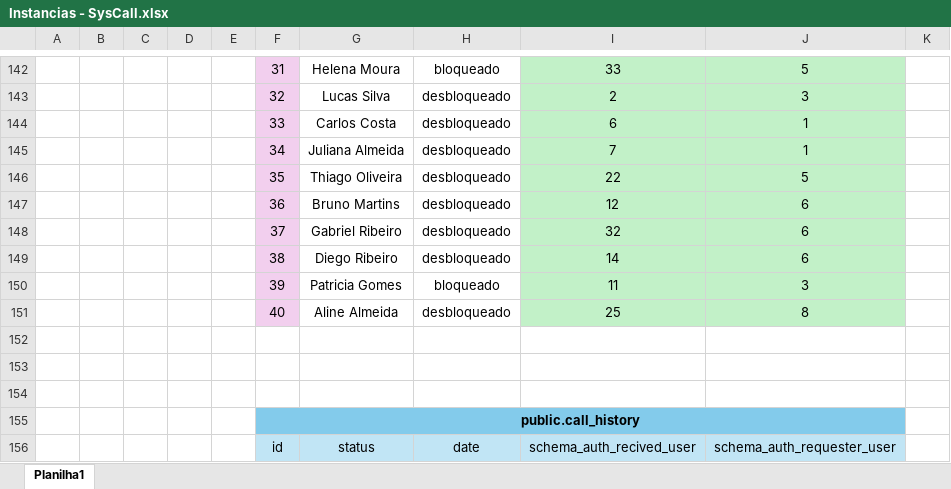
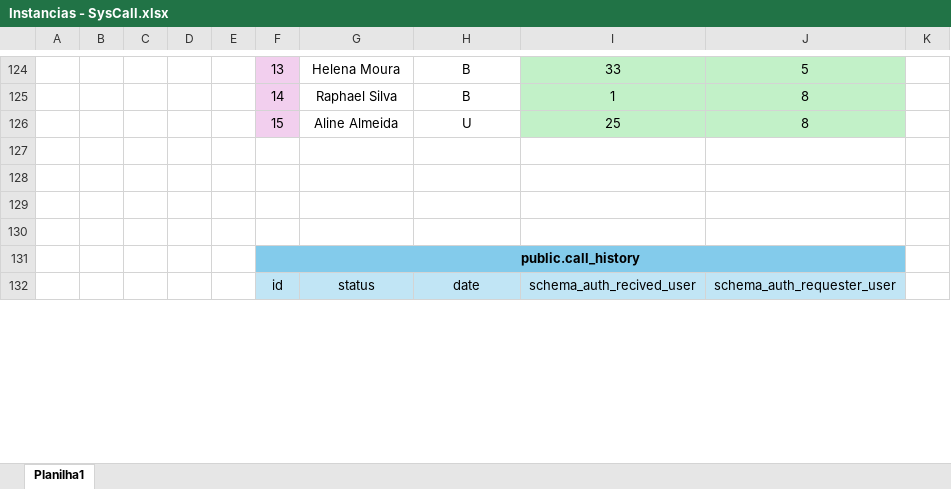
Before and after one commit to RaphaelFillipi/SysCall-BackEnd, an Excel workbook: SysCall-BackEnd/Tabela de Instâncias/Instancias - SysCall.xlsx, sheet Planilha1, drawn as a sheet; only a part is shown, gaps mark what is left out; values as stored, in another font and other column widths than the file's, no borders; removed rows and columns are numbered as before the commit, all else as after; the diff covers the shown part only; the diff names each change by its address in the sheet, - before the commit and + after, or states it on an @@ line.

```diff
--- a/SysCall-BackEnd/Tabela de Instâncias/Instancias - SysCall.xlsx (sheet Planilha1)
+++ b/SysCall-BackEnd/Tabela de Instâncias/Instancias - SysCall.xlsx (sheet Planilha1)
-F124: 31
+F124: 13
-H124: bloqueado
+H124: B
-row 143:  |  |  |  |  | 32 | Lucas Silva | desbloqueado | 2 | 3
-row 144:  |  |  |  |  | 33 | Carlos Costa | desbloqueado | 6 | 1
-row 145:  |  |  |  |  | 34 | Juliana Almeida | desbloqueado | 7 | 1
-row 146:  |  |  |  |  | 35 | Thiago Oliveira | desbloqueado | 22 | 5
-row 147:  |  |  |  |  | 36 | Bruno Martins | desbloqueado | 12 | 6
-row 148:  |  |  |  |  | 37 | Gabriel Ribeiro | desbloqueado | 32 | 6
-row 149:  |  |  |  |  | 38 | Diego Ribeiro | desbloqueado | 14 | 6
-row 150:  |  |  |  |  | 39 | Patricia Gomes | bloqueado | 11 | 3
+row 125:  |  |  |  |  | 14 | Raphael Silva | B | 1 | 8
-F126: 40
+F126: 15
-H126: desbloqueado
+H126: U
+row 127: (empty)
```
Also changed, not shown: other rows of this sheet, SysCall-BackEnd/Tabela de Permissões/Permissoes.xlsx, 3 other files.
